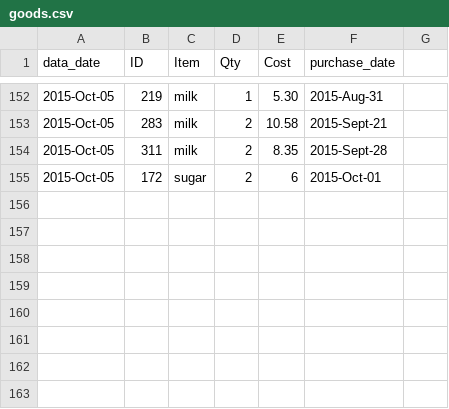
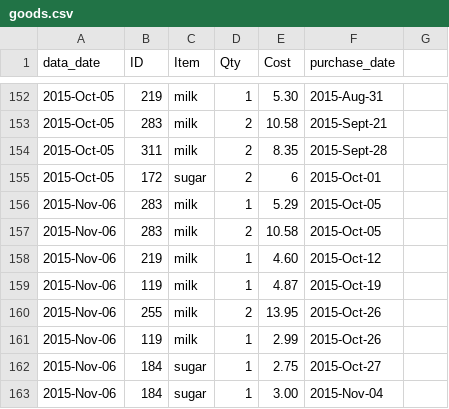
Before and after one commit to lmguzman/CoffeeCoop, a CSV file: coffee_database/goods.csv, drawn as a sheet; only a part is shown, gaps mark what is left out.

```diff
--- a/coffee_database/goods.csv
+++ b/coffee_database/goods.csv
@@ -155 +155,9 @@ data_date,ID,Item,Qty,Cost,purchase_date
 2015-Oct-05,172,sugar,2,6,2015-Oct-01
+2015-Nov-06,283,milk,1,5.29,2015-Oct-05
+2015-Nov-06,283,milk,2,10.58,2015-Oct-05
+2015-Nov-06,219,milk,1,4.60,2015-Oct-12
+2015-Nov-06,119,milk,1,4.87,2015-Oct-19
+2015-Nov-06,255,milk,2,13.95,2015-Oct-26
+2015-Nov-06,119,milk,1,2.99,2015-Oct-26
+2015-Nov-06,184,sugar,1,2.75,2015-Oct-27
+2015-Nov-06,184,sugar,1,3.00,2015-Nov-04
```
Also changed, not shown: coffee_database/consumption.csv, coffee_database/info.csv, 2 other files.
